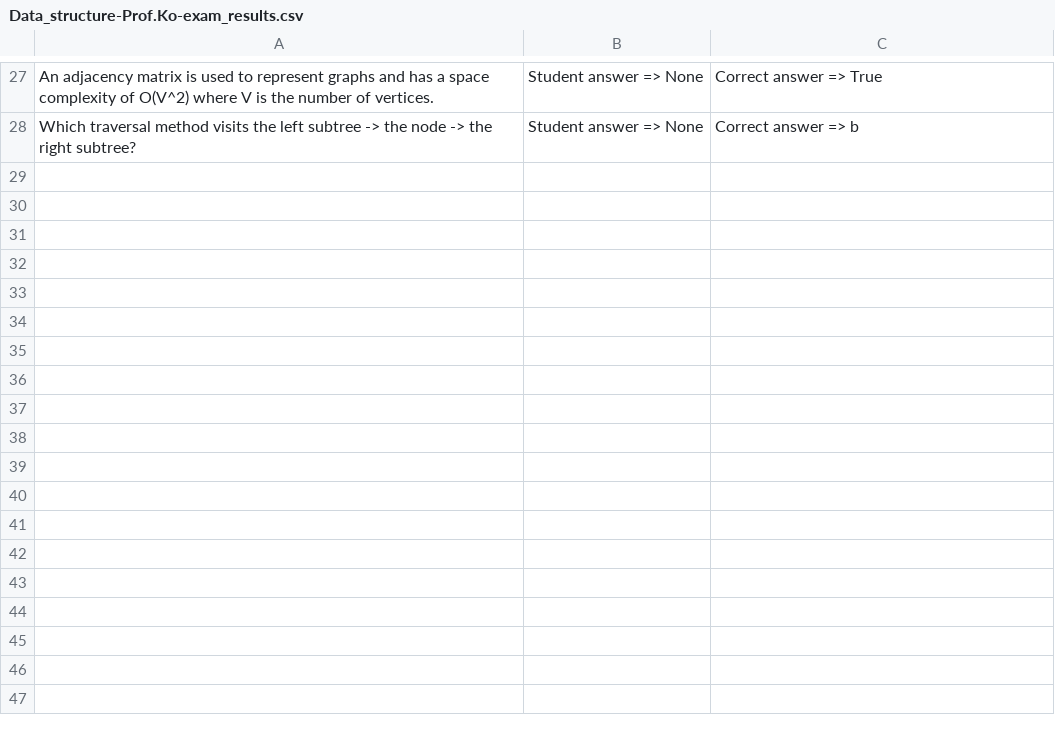
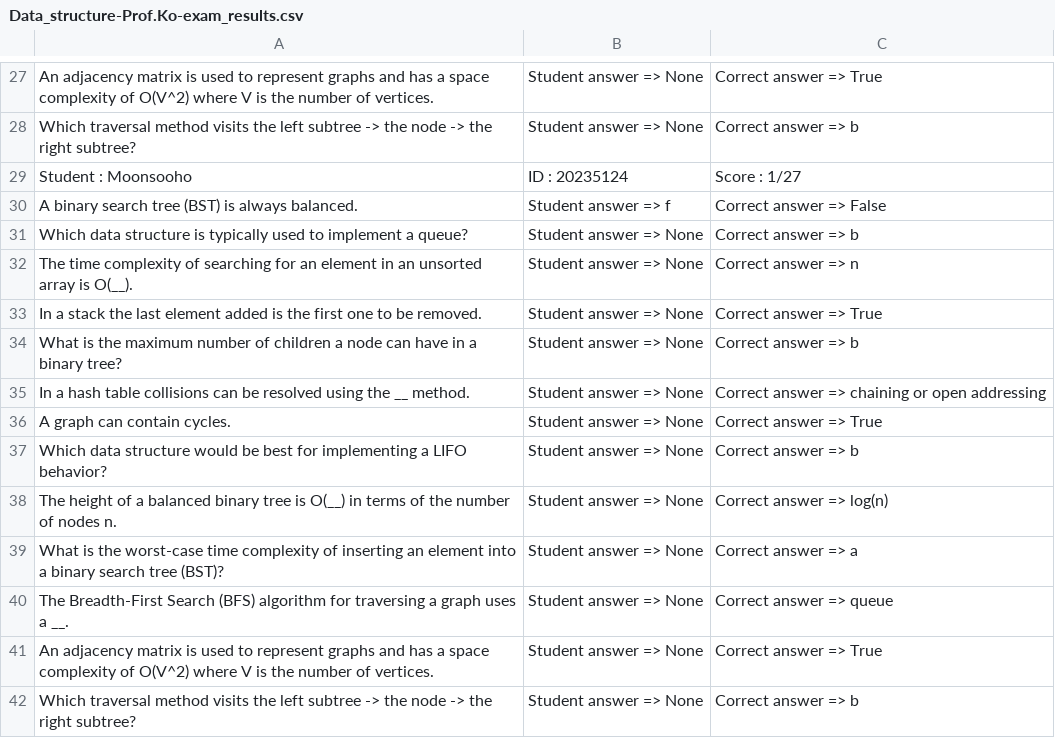
Before and after one commit to hak3601/OOP-course, a CSV file: data/Data_structure-Prof.Ko-exam_results.csv, drawn as a sheet; only a part is shown, gaps mark what is left out; the diff names each change by its address in the sheet, - before the commit and + after, or states it on an @@ line.

```diff
--- a/data/Data_structure-Prof.Ko-exam_results.csv
+++ b/data/Data_structure-Prof.Ko-exam_results.csv
+row 29: Student : Moonsooho | ID : 20235124 | Score : 1/27
+row 30: A binary search tree (BST) is always balanced. | Student answer => f | Correct answer => False
+row 31: Which data structure is typically used to implement a queue? | Student answer => None | Correct answer => b
+row 32: The time complexity of searching for an element in an unsorted array is O(__). | Student answer => None | Correct answer => n
+row 33: In a stack the last element added is the first one to be removed. | Student answer => None | Correct answer => True
+row 34: What is the maximum number of children a node can have in a binary tree? | Student answer => None | Correct answer => b
+row 35: In a hash table collisions can be resolved using the __ method. | Student answer => None | Correct answer => chaining or open addressing
+row 36: A graph can contain cycles. | Student answer => None | Correct answer => True
+row 37: Which data structure would be best for implementing a LIFO behavior? | Student answer => None | Correct answer => b
+row 38: The height of a balanced binary tree is O(__) in terms of the number of nodes n. | Student answer => None | Correct answer => log(n)
+row 39: What is the worst-case time complexity of inserting an element into a binary search tree (BST)? | Student answer => None | Correct answer => a
+row 40: The Breadth-First Search (BFS) algorithm for traversing a graph uses a __. | Student answer => None | Correct answer => queue
+row 41: An adjacency matrix is used to represent graphs and has a space complexity of O(V^2) where V is the number of vertices. | Student answer => None | Correct answer => True
+row 42: Which traversal method visits the left subtree -> the node -> the right subtree? | Student answer => None | Correct answer => b
```
Also changed, not shown: 14 other files.
